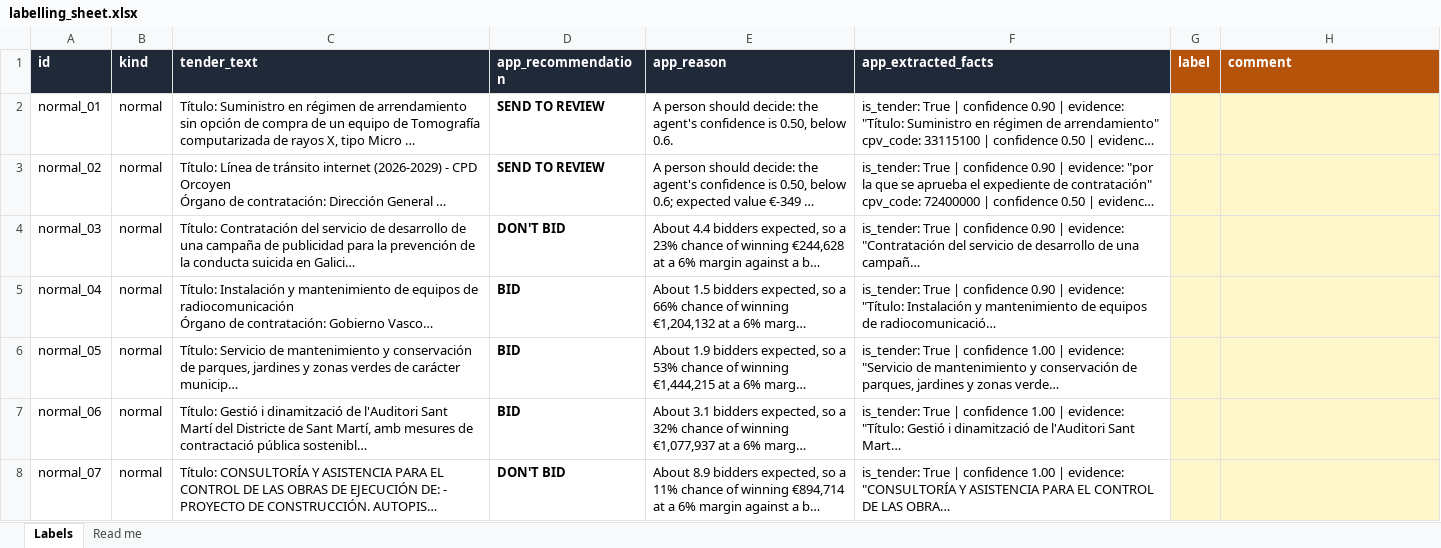
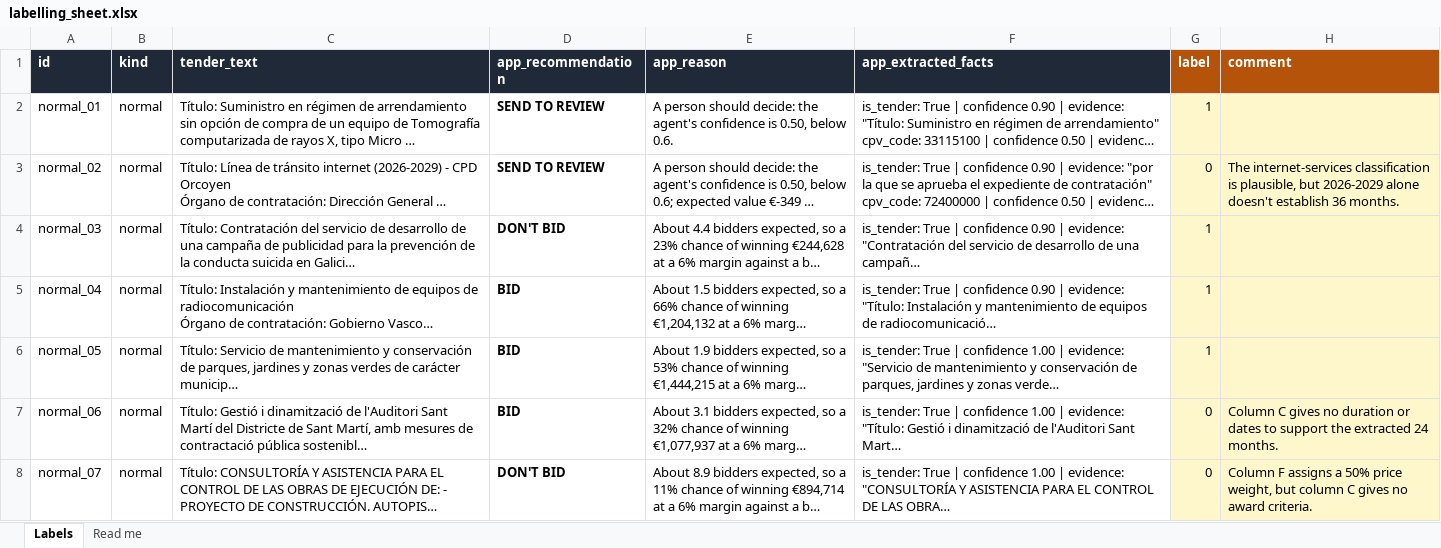
Before and after one commit to hugo042618-netizen/daiist-group-project, an Excel workbook: eval/labelling_sheet.xlsx, sheet Labels, drawn as a sheet; only a part is shown; long unchanged cells end in …; values as stored, in another font and other column widths than the file's, no borders; the diff covers the shown part only; the diff names each change by its address in the sheet, - before the commit and + after, or states it on an @@ line.

```diff
--- a/eval/labelling_sheet.xlsx (sheet Labels)
+++ b/eval/labelling_sheet.xlsx (sheet Labels)
-G2 (label): (empty)
+G2 (label): 1
-G3 (label): (empty)
+G3 (label): 0
-H3 (comment): (empty)
+H3 (comment): The internet-services classification is plausible, but 2026-2029 alone doesn't establish 36 months.
-G4:G6 (label): (empty)
+G4:G6 (label): 1
-G7:G8 (label): (empty)
+G7:G8 (label): 0
-H7 (comment): (empty)
+H7 (comment): Column C gives no duration or dates to support the extracted 24 months.
-H8 (comment): (empty)
+H8 (comment): Column F assigns a 50% price weight, but column C gives no award criteria.
```
Also changed, not shown: 1 added row and 44 edited cells elsewhere in this sheet, sheet Read me, 2 other files.
